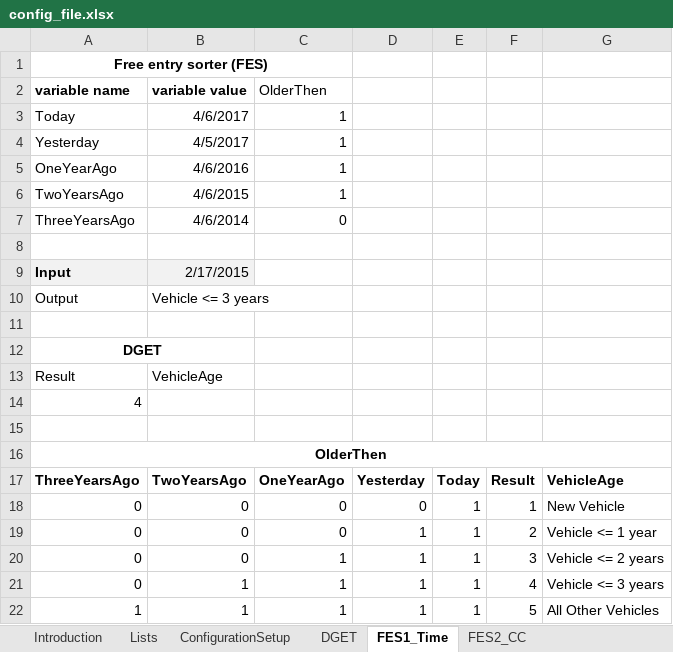
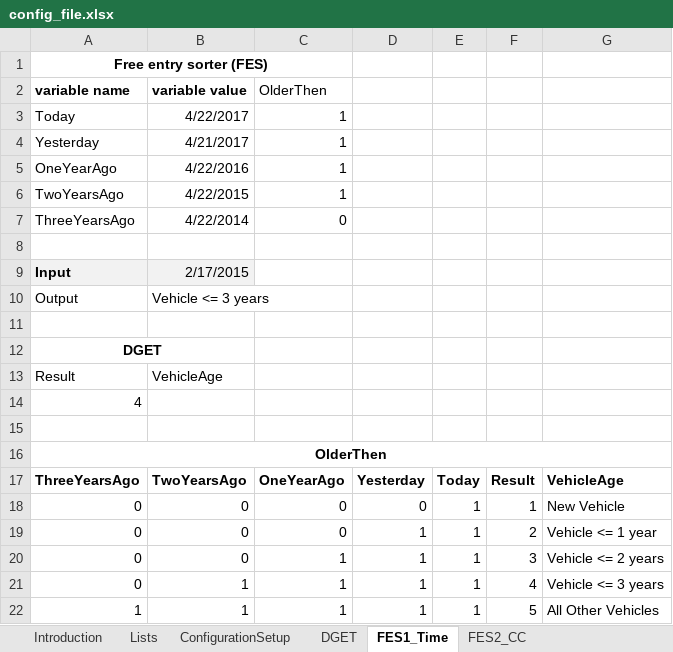
Before and after one commit to angelaspirkoska/Insured-Traveling-Presentation, an Excel workbook: Authentication.WEB/ExcelConfig/config_file.xlsx, sheet FES1_Time, drawn as a sheet; values as stored, in another font and other column widths than the file's, no borders; conditional formats not drawn; the diff names each change by its address in the sheet, - before the commit and + after, or states it on an @@ line.

```diff
--- a/Authentication.WEB/ExcelConfig/config_file.xlsx (sheet FES1_Time)
+++ b/Authentication.WEB/ExcelConfig/config_file.xlsx (sheet FES1_Time)
-B3: 4/6/2017
+B3: 4/22/2017
-B4: 4/5/2017
+B4: 4/21/2017
-B5: 4/6/2016
+B5: 4/22/2016
-B6: 4/6/2015
+B6: 4/22/2015
-B7: 4/6/2014
+B7: 4/22/2014
```
Also changed, not shown: 3 other files.
